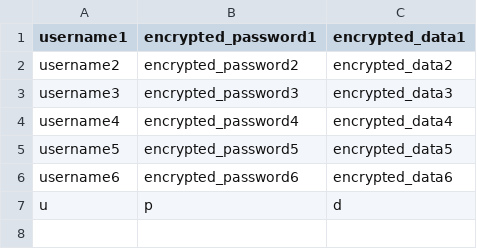
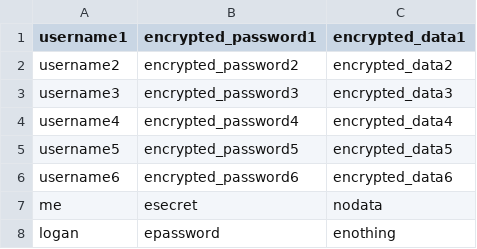
Before and after one commit to logankonopatzke/SecureNotes, a CSV file: db.csv, drawn as a sheet; removed rows and columns are numbered as before the commit, all else as after; the diff names each change by its address in the sheet, - before the commit and + after, or states it on an @@ line.

```diff
--- a/db.csv
+++ b/db.csv
-row 7: u | p | d
+row 7: me | esecret | nodata
+row 8: logan | epassword | enothing
```
Also changed, not shown: 7 other files.
